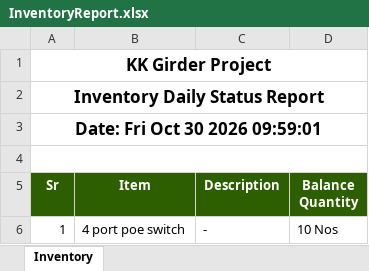
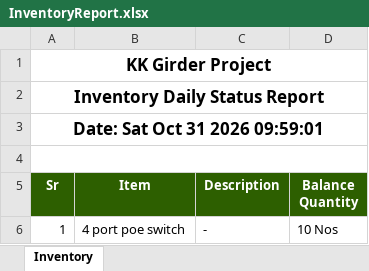
Before and after one commit to MuhammadShamaasSenarios/construction-management-documents, an Excel workbook: 12 Km bridge over River Indus connecting Ghotki with Kandhkot/InventoryReport.xlsx, sheet Inventory, drawn as a sheet; only a part is shown; values as stored, in another font and other column widths than the file's, no borders; the diff names each change by its address in the sheet, - before the commit and + after, or states it on an @@ line.

Commit message:
Storage Upload: InventoryReport.xlsx

```diff
--- a/12 Km bridge over River Indus connecting Ghotki with Kandhkot/InventoryReport.xlsx (sheet Inventory)
+++ b/12 Km bridge over River Indus connecting Ghotki with Kandhkot/InventoryReport.xlsx (sheet Inventory)
-A3 (Sr): Date: Fri Oct 30 2026 09:59:01
+A3 (Sr): Date: Sat Oct 31 2026 09:59:01
```
